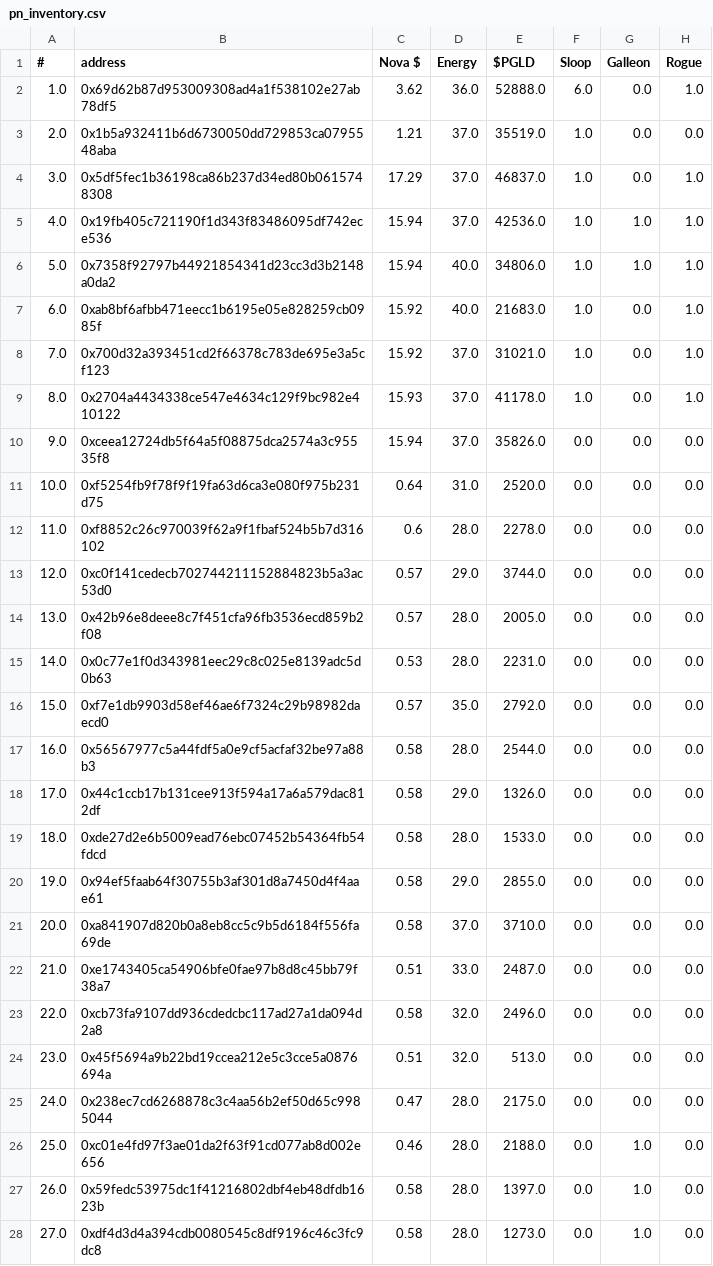
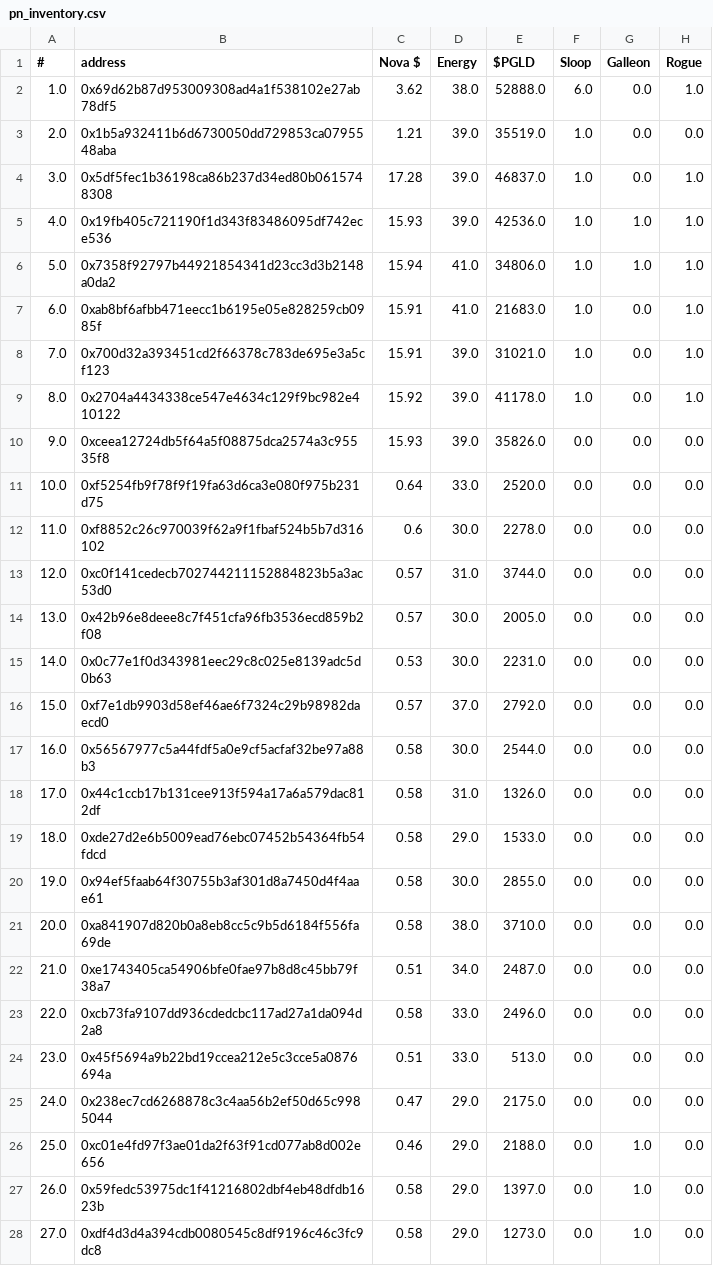
Before and after one commit to roninnupe/pn, a CSV file: pn_inventory.csv, drawn as a sheet; only a part is shown; the diff covers the shown part only; the diff names each change by its address in the sheet, - before the commit and + after, or states it on an @@ line.

```diff
--- a/pn_inventory.csv
+++ b/pn_inventory.csv
-D2 (Energy): 36.0
+D2 (Energy): 38.0
-D3:D5 (Energy): 37.0
+D3:D5 (Energy): 39.0
-C4 (Nova $): 17.29
+C4 (Nova $): 17.28
-C5 (Nova $): 15.94
+C5 (Nova $): 15.93
-D6:D7 (Energy): 40.0
+D6:D7 (Energy): 41.0
-C7:C8 (Nova $): 15.92
+C7:C8 (Nova $): 15.91
-D8:D10 (Energy): 37.0
+D8:D10 (Energy): 39.0
-C9 (Nova $): 15.93
+C9 (Nova $): 15.92
-C10 (Nova $): 15.94
+C10 (Nova $): 15.93
-D11 (Energy): 31.0
+D11 (Energy): 33.0
-D12 (Energy): 28.0
+D12 (Energy): 30.0
-D13 (Energy): 29.0
+D13 (Energy): 31.0
-D14:D15 (Energy): 28.0
+D14:D15 (Energy): 30.0
-D16 (Energy): 35.0
+D16 (Energy): 37.0
-D17 (Energy): 28.0
+D17 (Energy): 30.0
-D18 (Energy): 29.0
+D18 (Energy): 31.0
-D19 (Energy): 28.0
+D19 (Energy): 29.0
-D20 (Energy): 29.0
+D20 (Energy): 30.0
-D21 (Energy): 37.0
+D21 (Energy): 38.0
-D22 (Energy): 33.0
+D22 (Energy): 34.0
-D23:D24 (Energy): 32.0
+D23:D24 (Energy): 33.0
-D25:D28 (Energy): 28.0
+D25:D28 (Energy): 29.0
```
Also changed, not shown: 74 edited cells elsewhere in this file, 2 other files.
